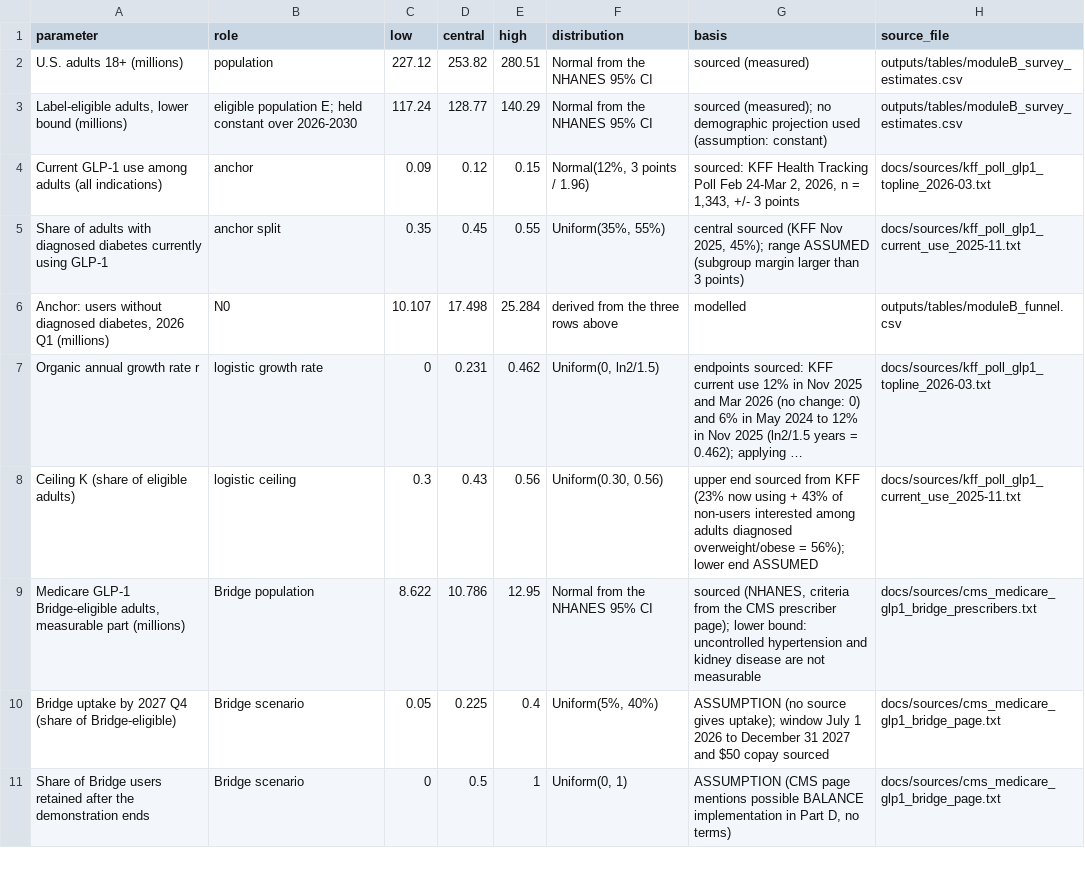
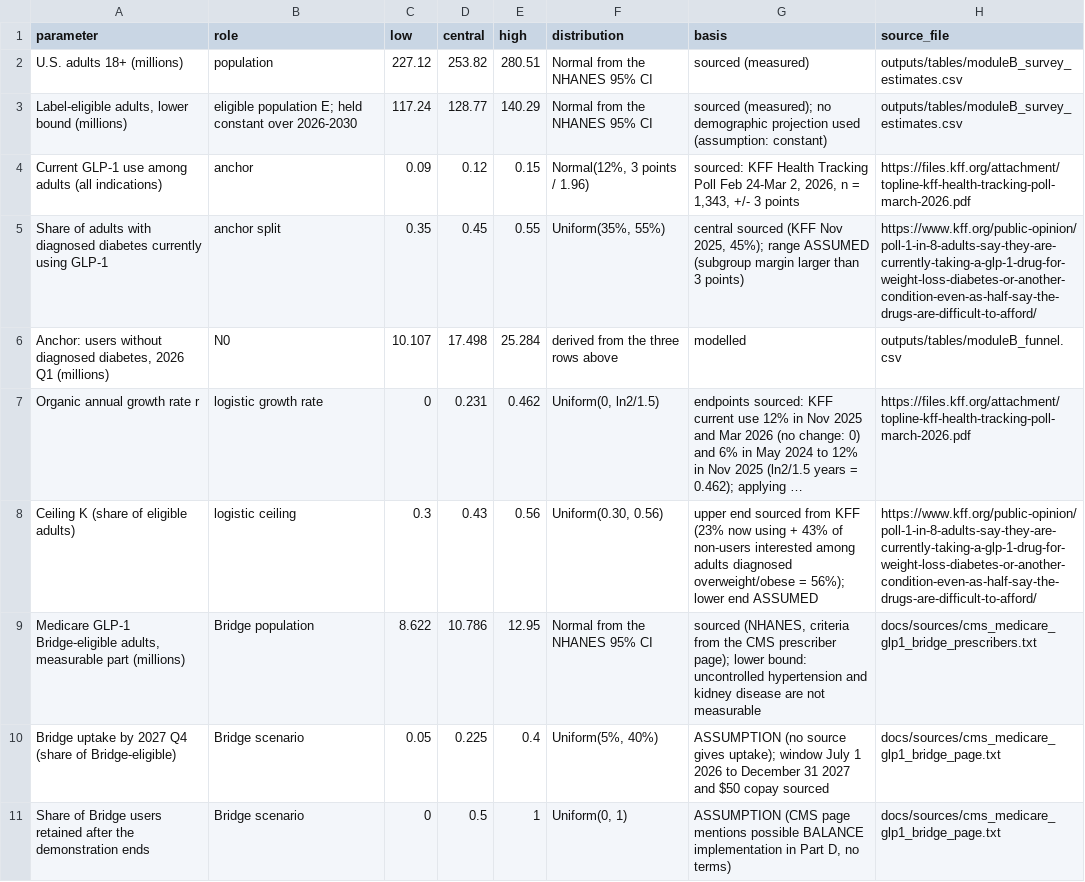
Before and after one commit to erickyegon/incretin-access-value, a CSV file: analysis/outputs/tables/moduleB_assumptions.csv, drawn as a sheet; only a part is shown; long unchanged cells end in …; the diff names each change by its address in the sheet, - before the commit and + after, or states it on an @@ line.

```diff
--- a/analysis/outputs/tables/moduleB_assumptions.csv
+++ b/analysis/outputs/tables/moduleB_assumptions.csv
-H4 (source_file): docs/sources/kff_poll_glp1_topline_2026-03.txt
+H4 (source_file): https://files.kff.org/attachment/topline-kff-health-tracking-poll-march-2026.pdf
-H5 (source_file): docs/sources/kff_poll_glp1_current_use_2025-11.txt
+H5 (source_file): https://www.kff.org/public-opinion/poll-1-in-8-adults-say-they-are-currently-taking-a-glp-1-drug-for-weight-loss-diabetes-or-another-condition-even-as-half-say-the-drugs-are-difficult-to-afford/
-H7 (source_file): docs/sources/kff_poll_glp1_topline_2026-03.txt
+H7 (source_file): https://files.kff.org/attachment/topline-kff-health-tracking-poll-march-2026.pdf
-H8 (source_file): docs/sources/kff_poll_glp1_current_use_2025-11.txt
+H8 (source_file): https://www.kff.org/public-opinion/poll-1-in-8-adults-say-they-are-currently-taking-a-glp-1-drug-for-weight-loss-diabetes-or-another-condition-even-as-half-say-the-drugs-are-difficult-to-afford/
```
Also changed, not shown: analysis/outputs/key_numbers.csv, analysis/outputs/tables/moduleE_assumptions.csv, 23 other files.
